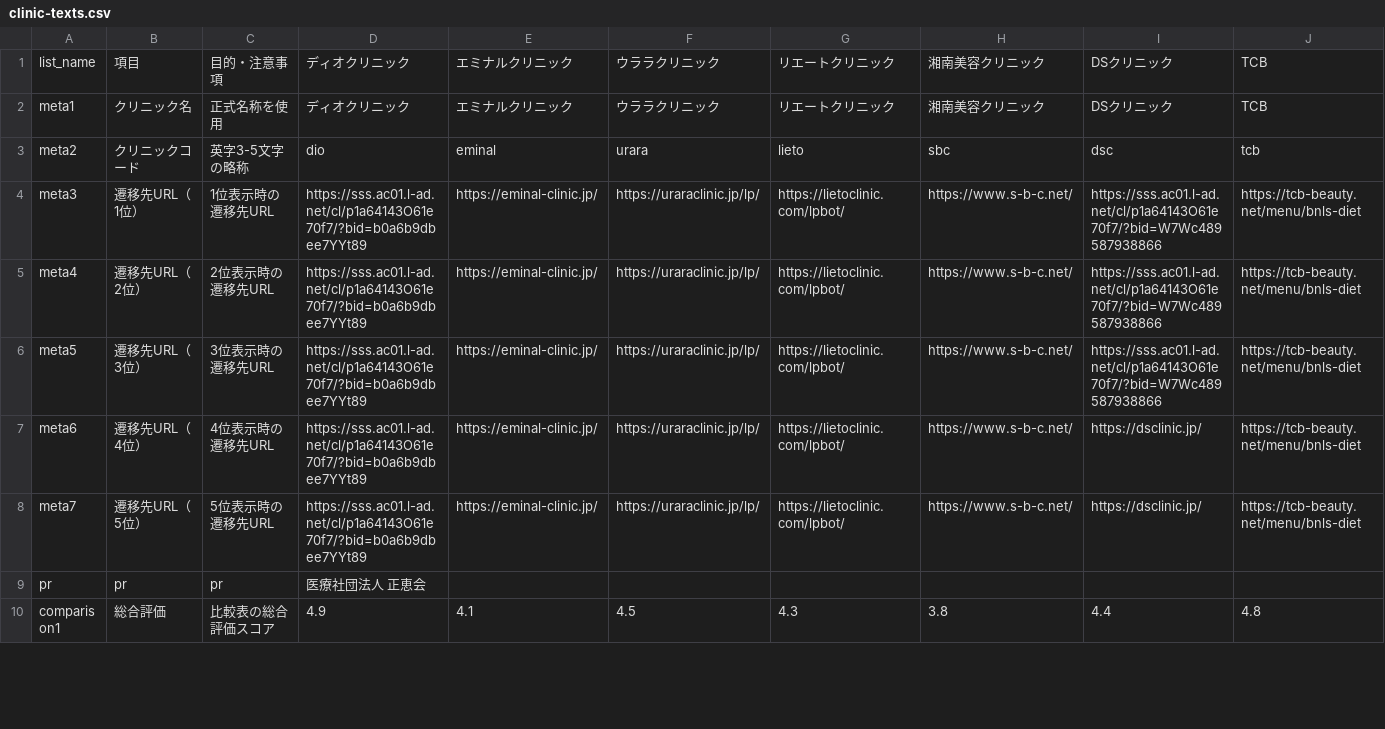
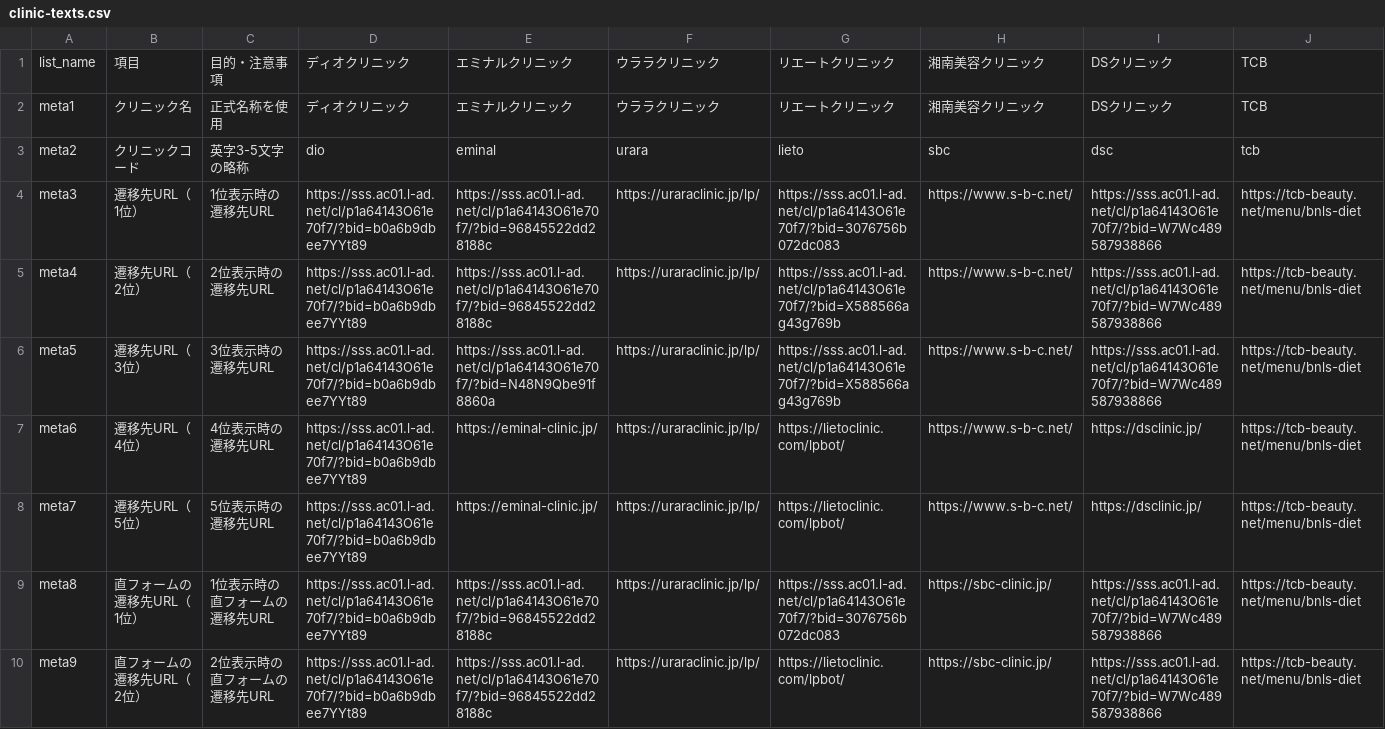
Before and after one commit to senjinholdings/GSA_Medical_Diet, a CSV file: coolsculpting/data/clinic-texts.csv, drawn as a sheet; only a part is shown; the shorter side is filled out with more unchanged rows; rows hold the shown columns only; the diff covers the shown part only; the diff names each change by its address in the sheet, - before the commit and + after, or states it on an @@ line.

Commit message:
Update coolsculpting/data/clinic-texts.csv from spreadsheet

```diff
--- a/coolsculpting/data/clinic-texts.csv
+++ b/coolsculpting/data/clinic-texts.csv
-E4:E5: https://eminal-clinic.jp/
+E4:E5: https://sss.ac01.l-ad.net/cl/p1a64143O61e70f7/?bid=96845522dd28188c
-G4: https://lietoclinic.com/lpbot/
+G4: https://sss.ac01.l-ad.net/cl/p1a64143O61e70f7/?bid=3076756b072dc083
-G5:G6: https://lietoclinic.com/lpbot/
+G5:G6: https://sss.ac01.l-ad.net/cl/p1a64143O61e70f7/?bid=X588566ag43g769b
-E6: https://eminal-clinic.jp/
+E6: https://sss.ac01.l-ad.net/cl/p1a64143O61e70f7/?bid=N48N9Qbe91f8860a
+row 9: meta8 | 直フォームの遷移先URL（1位） | 1位表示時の直フォームの遷移先URL | https://sss.ac01.l-ad.net/cl/p1a64143O61e70f7/?bid=b0a6b9dbee7YYt89 | https://sss.ac01.l-ad.net/cl/p1a64143O61e70f7/?bid=96845522dd28188c | https://uraraclinic.jp/lp/ | https://sss.ac01.l-ad.net/cl/p1a64143O61e70f7/?bid=3076756b072dc083 | https://sbc-clinic.jp/ | https://sss.ac01.l-ad.net/cl/p1a64143O61e70f7/?bid=W7Wc489587938866 | https://tcb-beauty.net/menu/bnls-diet
+row 10: meta9 | 直フォームの遷移先URL（2位） | 2位表示時の直フォームの遷移先URL | https://sss.ac01.l-ad.net/cl/p1a64143O61e70f7/?bid=b0a6b9dbee7YYt89 | https://sss.ac01.l-ad.net/cl/p1a64143O61e70f7/?bid=96845522dd28188c | https://uraraclinic.jp/lp/ | https://lietoclinic.com/lpbot/ | https://sbc-clinic.jp/ | https://sss.ac01.l-ad.net/cl/p1a64143O61e70f7/?bid=W7Wc489587938866 | https://tcb-beauty.net/menu/bnls-diet
```
Also changed, not shown: 3 added rows and 1 edited cell elsewhere in this file.
